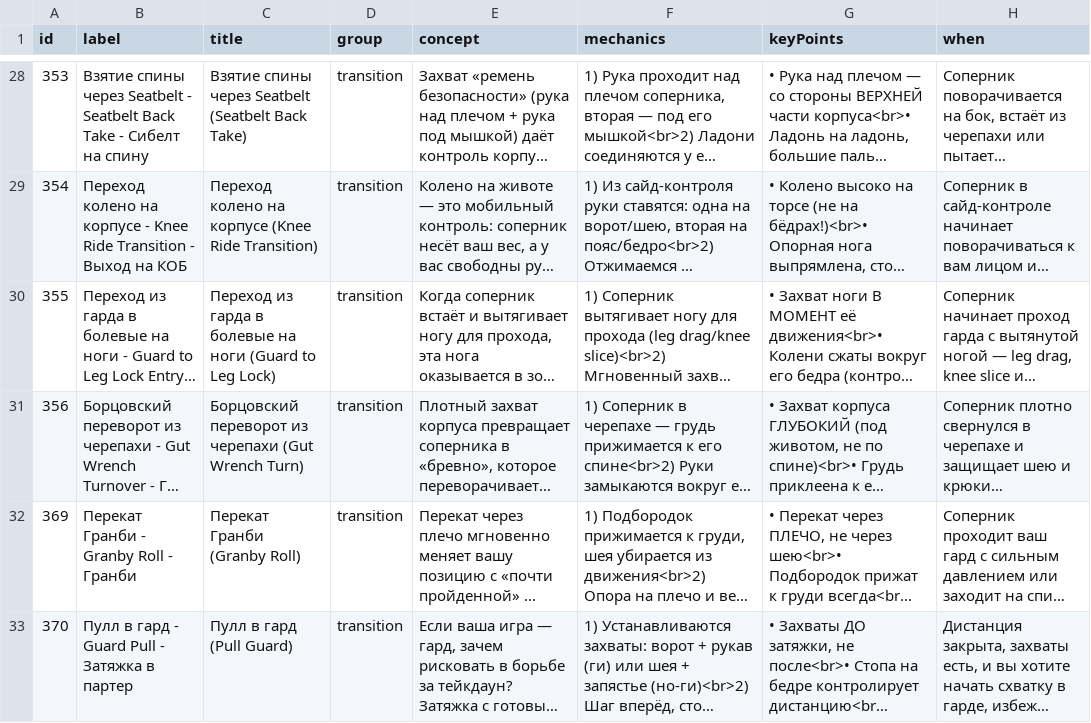
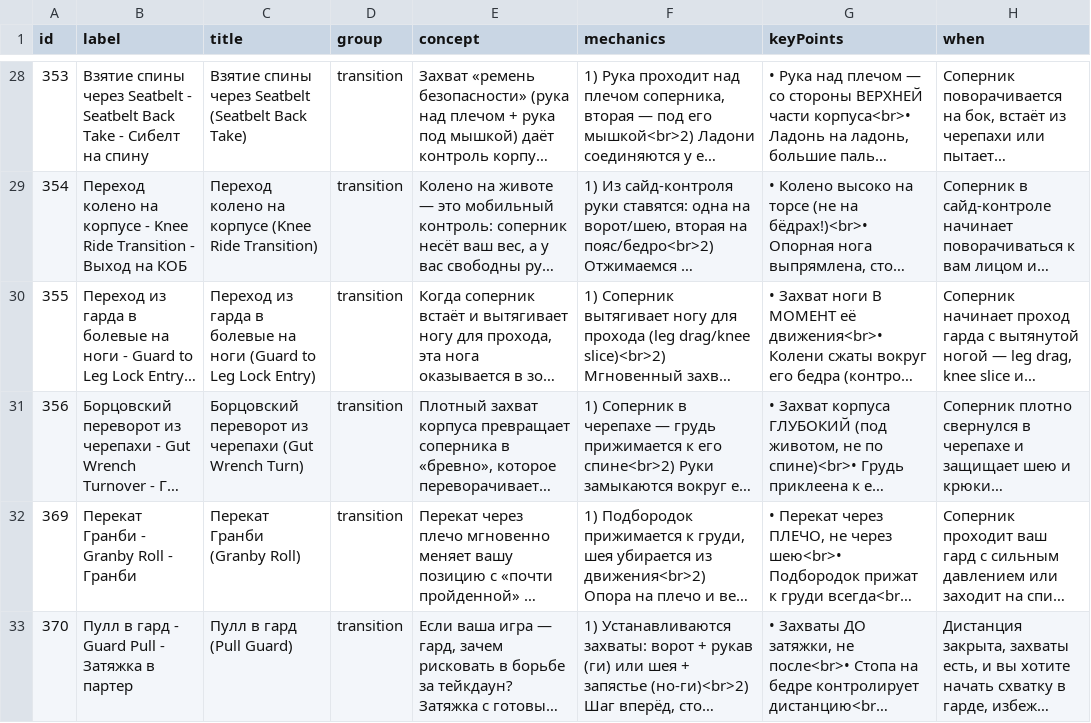
Before and after one commit to khrapovitskiyivan-lgtm/BJJ-Companion, a CSV file: data/techniques.csv, drawn as a sheet; only a part is shown, gaps mark what is left out; long unchanged cells end in …; the diff names each change by its address in the sheet, - before the commit and + after, or states it on an @@ line.

```diff
--- a/data/techniques.csv
+++ b/data/techniques.csv
-C30 (title): …to Leg Lock)
+C30 (title): …to Leg Lock Entry)
```
Also changed, not shown: 2 other files.
